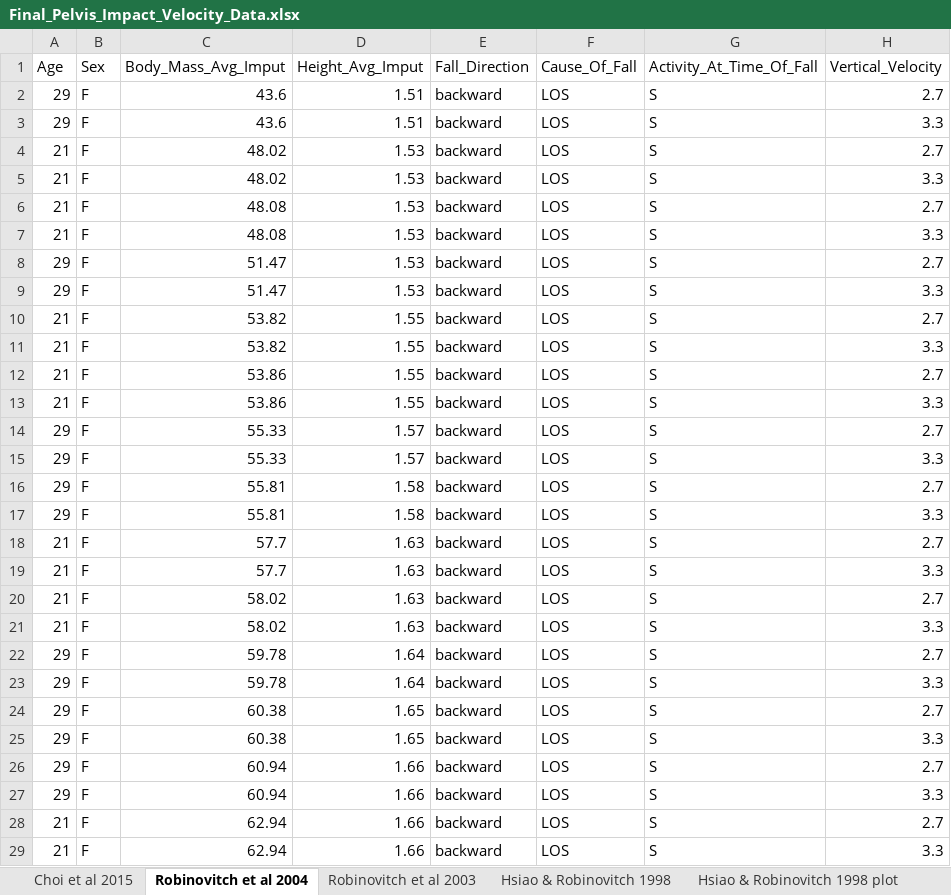
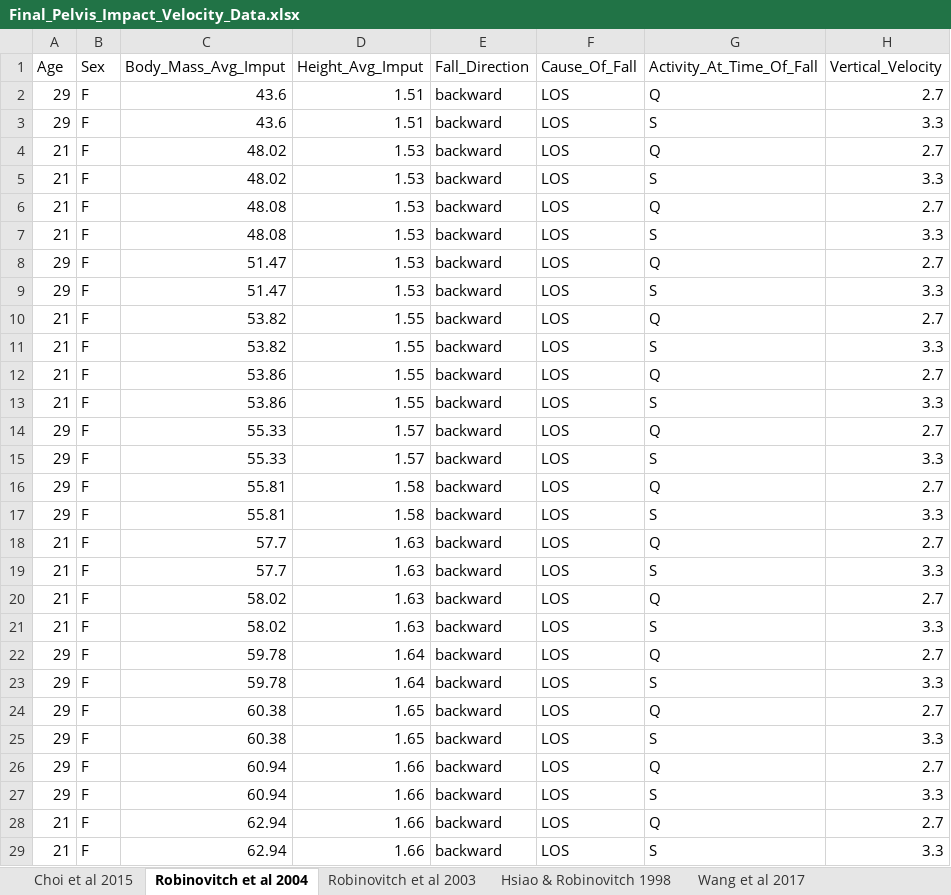
Before and after one commit to halleh28/pelvis_impact_velocity, an Excel workbook: Final_Pelvis_Impact_Velocity_Data.xlsx, sheet Robinovitch et al 2004, drawn as a sheet; only a part is shown; values as stored, in another font and other column widths than the file's, no borders; the diff covers the shown part only; the diff names each change by its address in the sheet, - before the commit and + after, or states it on an @@ line.

```diff
--- a/Final_Pelvis_Impact_Velocity_Data.xlsx (sheet Robinovitch et al 2004)
+++ b/Final_Pelvis_Impact_Velocity_Data.xlsx (sheet Robinovitch et al 2004)
-sheet tab: Hsiao & Robinovitch 1998 plot
-G2 (Activity_At_Time_Of_Fall): S
+G2 (Activity_At_Time_Of_Fall): Q
-G4 (Activity_At_Time_Of_Fall): S
+G4 (Activity_At_Time_Of_Fall): Q
-G6 (Activity_At_Time_Of_Fall): S
+G6 (Activity_At_Time_Of_Fall): Q
-G8 (Activity_At_Time_Of_Fall): S
+G8 (Activity_At_Time_Of_Fall): Q
-G10 (Activity_At_Time_Of_Fall): S
+G10 (Activity_At_Time_Of_Fall): Q
-G12 (Activity_At_Time_Of_Fall): S
+G12 (Activity_At_Time_Of_Fall): Q
-G14 (Activity_At_Time_Of_Fall): S
+G14 (Activity_At_Time_Of_Fall): Q
-G16 (Activity_At_Time_Of_Fall): S
+G16 (Activity_At_Time_Of_Fall): Q
-G18 (Activity_At_Time_Of_Fall): S
+G18 (Activity_At_Time_Of_Fall): Q
-G20 (Activity_At_Time_Of_Fall): S
+G20 (Activity_At_Time_Of_Fall): Q
-G22 (Activity_At_Time_Of_Fall): S
+G22 (Activity_At_Time_Of_Fall): Q
-G24 (Activity_At_Time_Of_Fall): S
+G24 (Activity_At_Time_Of_Fall): Q
-G26 (Activity_At_Time_Of_Fall): S
+G26 (Activity_At_Time_Of_Fall): Q
-G28 (Activity_At_Time_Of_Fall): S
+G28 (Activity_At_Time_Of_Fall): Q
```
Also changed, not shown: 9 edited cells elsewhere in this sheet, sheet Hsiao & Robinovitch 1998, sheet Choi et al 2015, sheet Wang et al 2017, other sheet tabs, 4 other files.
